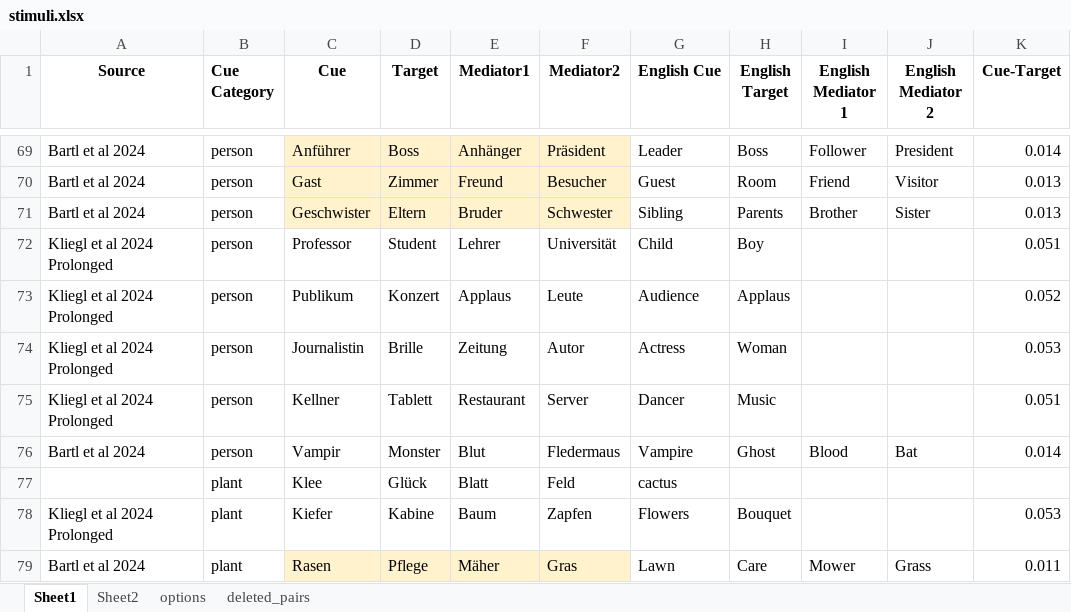
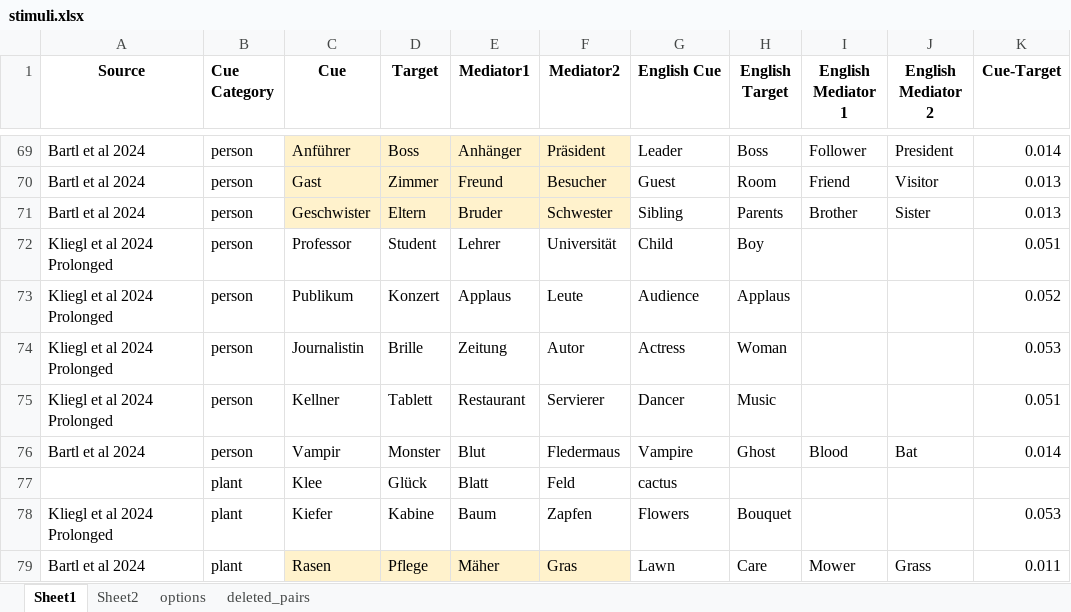
Before and after one commit to zs-nemecz/Guess_fMRI, an Excel workbook: stimuli.xlsx, sheet Sheet1, drawn as a sheet; only a part is shown, gaps mark what is left out; values as stored, in another font and other column widths than the file's, no borders; conditional formats not drawn; the diff names each change by its address in the sheet, - before the commit and + after, or states it on an @@ line.

```diff
--- a/stimuli.xlsx (sheet Sheet1)
+++ b/stimuli.xlsx (sheet Sheet1)
-F75 (Mediator2): Server
+F75 (Mediator2): Servierer
```
Also changed, not shown: sm_words.xlsx, 7 other files.
